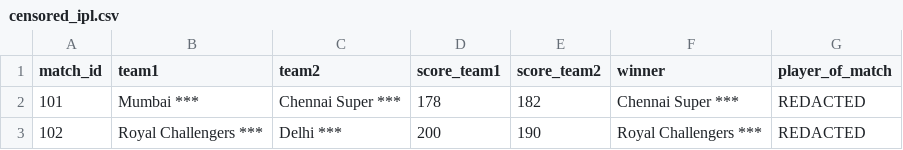
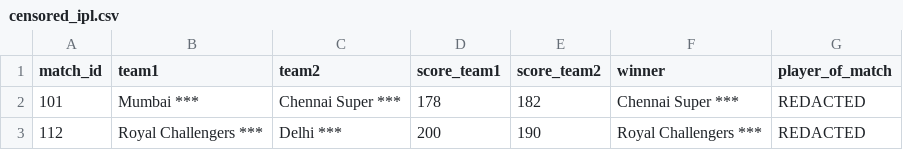
Before and after one commit to Nishu-n18/Week05, a CSV file: JSONData/src/main/java/com/capgeminitraining/week5/censored_ipl.csv, drawn as a sheet.

Commit message:
[Nishu kumari] added censor ipl csv file

```diff
--- a/JSONData/src/main/java/com/capgeminitraining/week5/censored_ipl.csv
+++ b/JSONData/src/main/java/com/capgeminitraining/week5/censored_ipl.csv
@@ -2,2 +2,2 @@
 "101","Mumbai ***","Chennai Super ***","178","182","Chennai Super ***","REDACTED"
-"102","Royal Challengers ***","Delhi ***","200","190","Royal Challengers ***","REDACTED"
+"112","Royal Challengers ***","Delhi ***","200","190","Royal Challengers ***","REDACTED"
```
